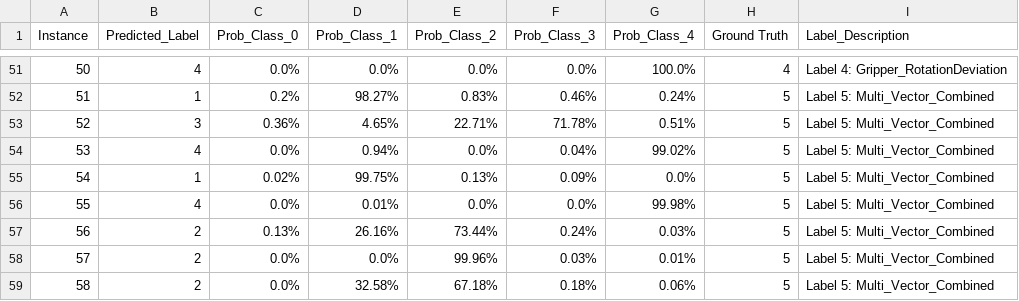
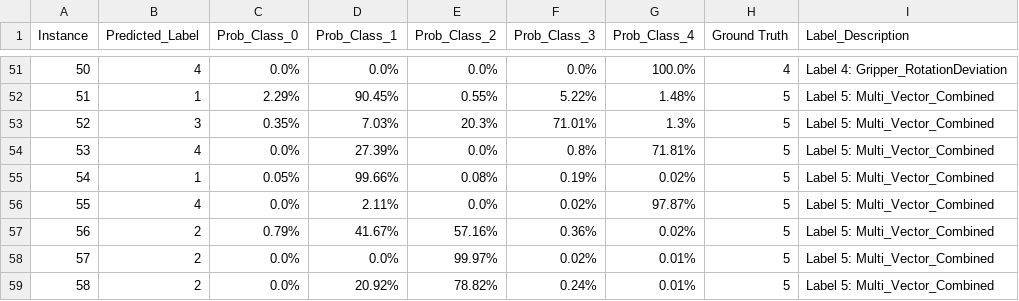
Before and after one commit to carolsworld/NX_TSC, a CSV file: results/OTprocessModelDevelopment/NX_process_predictions_all60_with_label.csv, drawn as a sheet; only a part is shown, gaps mark what is left out; the diff covers the shown part only.

```diff
--- a/results/OTprocessModelDevelopment/NX_process_predictions_all60_with_label.csv
+++ b/results/OTprocessModelDevelopment/NX_process_predictions_all60_with_label.csv
@@ -51,9 +51,9 @@ Instance,Predicted_Label,Prob_Class_0,Prob_Class_1,Prob_Class_2,Prob_Class_3,Pro
 50,4,0.0%,0.0%,0.0%,0.0%,100.0%,4,Label 4: Gripper_RotationDeviation
-51,1,0.2%,98.27%,0.83%,0.46%,0.24%,5,Label 5: Multi_Vector_Combined
-52,3,0.36%,4.65%,22.71%,71.78%,0.51%,5,Label 5: Multi_Vector_Combined
-53,4,0.0%,0.94%,0.0%,0.04%,99.02%,5,Label 5: Multi_Vector_Combined
-54,1,0.02%,99.75%,0.13%,0.09%,0.0%,5,Label 5: Multi_Vector_Combined
-55,4,0.0%,0.01%,0.0%,0.0%,99.98%,5,Label 5: Multi_Vector_Combined
-56,2,0.13%,26.16%,73.44%,0.24%,0.03%,5,Label 5: Multi_Vector_Combined
-57,2,0.0%,0.0%,99.96%,0.03%,0.01%,5,Label 5: Multi_Vector_Combined
-58,2,0.0%,32.58%,67.18%,0.18%,0.06%,5,Label 5: Multi_Vector_Combined
+51,1,2.29%,90.45%,0.55%,5.22%,1.48%,5,Label 5: Multi_Vector_Combined
+52,3,0.35%,7.03%,20.3%,71.01%,1.3%,5,Label 5: Multi_Vector_Combined
+53,4,0.0%,27.39%,0.0%,0.8%,71.81%,5,Label 5: Multi_Vector_Combined
+54,1,0.05%,99.66%,0.08%,0.19%,0.02%,5,Label 5: Multi_Vector_Combined
+55,4,0.0%,2.11%,0.0%,0.02%,97.87%,5,Label 5: Multi_Vector_Combined
+56,2,0.79%,41.67%,57.16%,0.36%,0.02%,5,Label 5: Multi_Vector_Combined
+57,2,0.0%,0.0%,99.97%,0.02%,0.01%,5,Label 5: Multi_Vector_Combined
+58,2,0.0%,20.92%,78.82%,0.24%,0.01%,5,Label 5: Multi_Vector_Combined
```
Also changed, not shown: 74 edited cells elsewhere in this file, results/OTprocessModelDevelopment/NX_unknown_prediction_result_with_probability.csv, 1 other file.
